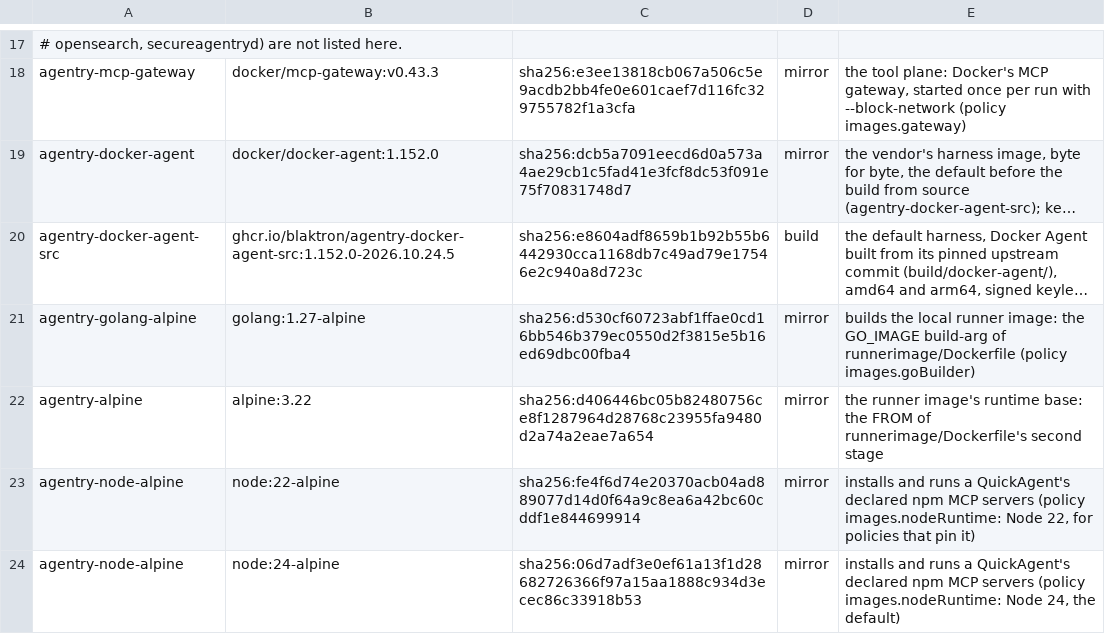
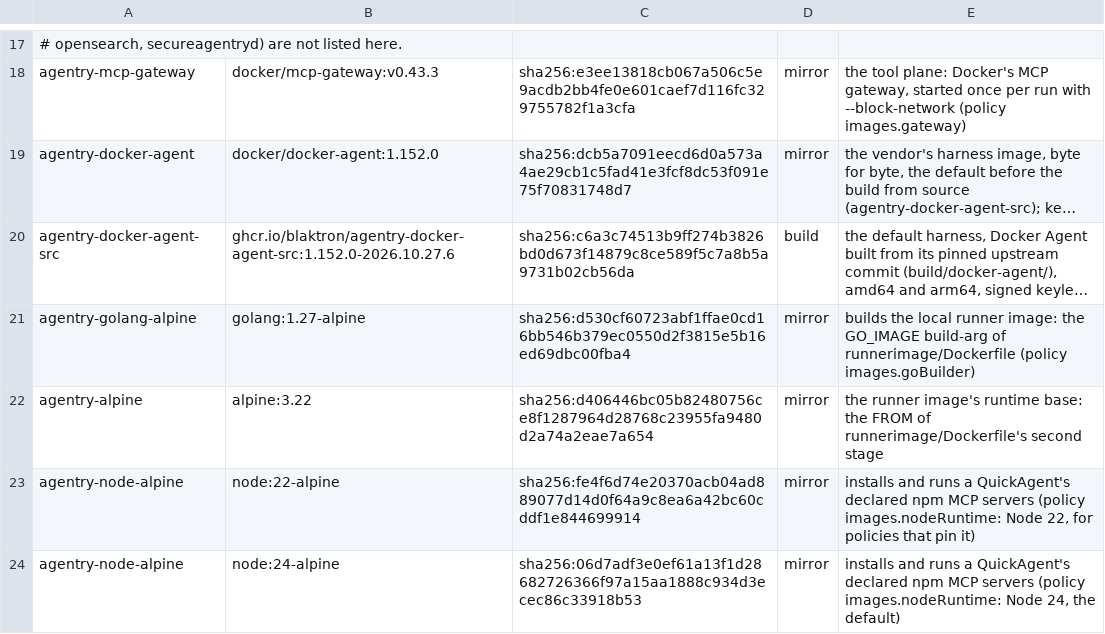
Before and after one commit to blaktron/agentry-dockerimages, a TSV file: images.tsv, drawn as a sheet; only a part is shown, gaps mark what is left out; long unchanged cells end in …; the diff names each change by its address in the sheet, - before the commit and + after, or states it on an @@ line.

```diff
--- a/images.tsv
+++ b/images.tsv
-B20: ghcr.io/blaktron/agentry-docker-agent-src:1.152.0-2026.10.24.5
+B20: ghcr.io/blaktron/agentry-docker-agent-src:1.152.0-2026.10.27.6
-C20: sha256:e8604adf8659b1b92b55b6442930cca1168db7c49ad79e17546e2c940a8d723c
+C20: sha256:c6a3c74513b9ff274b3826bd0d673f14879c8ce589f5c7a8b5a9731b02cb56da
```
